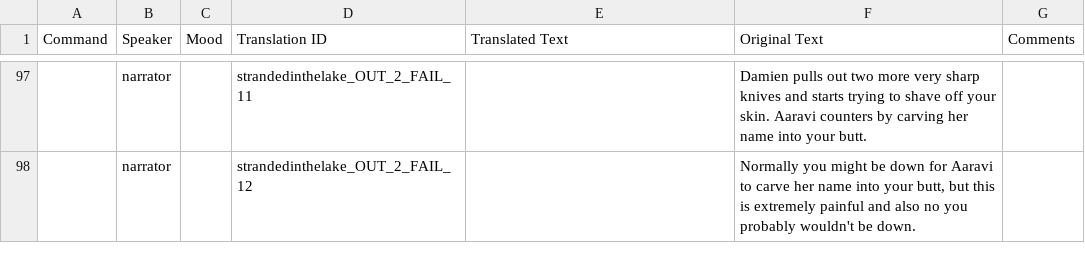
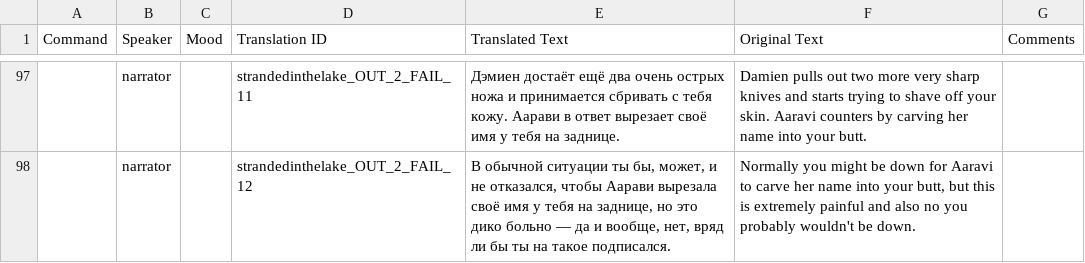
Before and after one commit to Villarios1/Monster-Camp-2-ru-translation, a TSV file: 2 Chars.tsv, drawn as a sheet; only a part is shown, gaps mark what is left out; the diff covers the shown part only.

```diff
--- a/2 Chars.tsv
+++ b/2 Chars.tsv
@@ -97,2 +97,2 @@ Command	Speaker	Mood	Translation ID	Translated Text	Original Text	Comments
-	narrator		strandedinthelake_OUT_2_FAIL_11		Damien pulls out two more very sharp knives and starts trying to shave off your skin. Aaravi counters by carving her name into your butt.	
-	narrator		strandedinthelake_OUT_2_FAIL_12		Normally you might be down for Aaravi to carve her name into your butt, but this is extremely painful and also no you probably wouldn't be down.	
+	narrator		strandedinthelake_OUT_2_FAIL_11	Дэмиен достаёт ещё два очень острых ножа и принимается сбривать с тебя кожу. Аарави в ответ вырезает своё имя у тебя на заднице.	Damien pulls out two more very sharp knives and starts trying to shave off your skin. Aaravi counters by carving her name into your butt.	
+	narrator		strandedinthelake_OUT_2_FAIL_12	В обычной ситуации ты бы, может, и не отказался, чтобы Аарави вырезала своё имя у тебя на заднице, но это дико больно — да и вообще, нет, вряд ли бы ты на такое подписался.	Normally you might be down for Aaravi to carve her name into your butt, but this is extremely painful and also no you probably wouldn't be down.	
```
Also changed, not shown: 34 edited cells elsewhere in this file.
